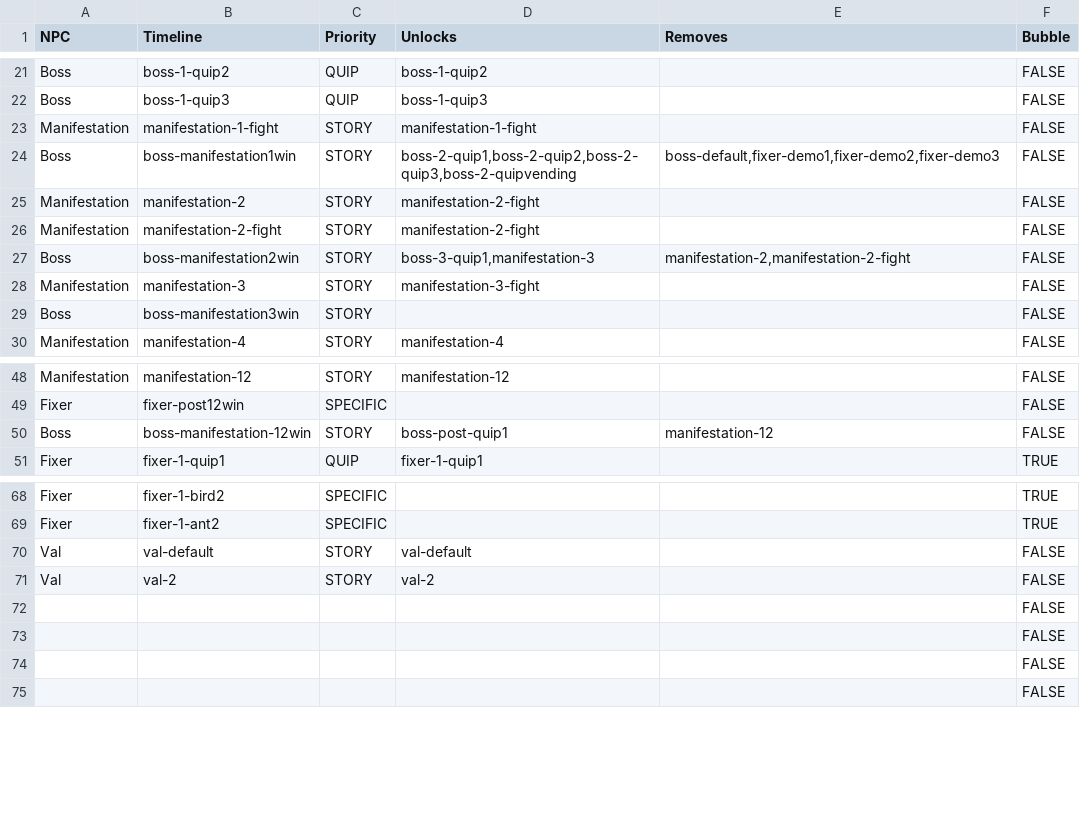
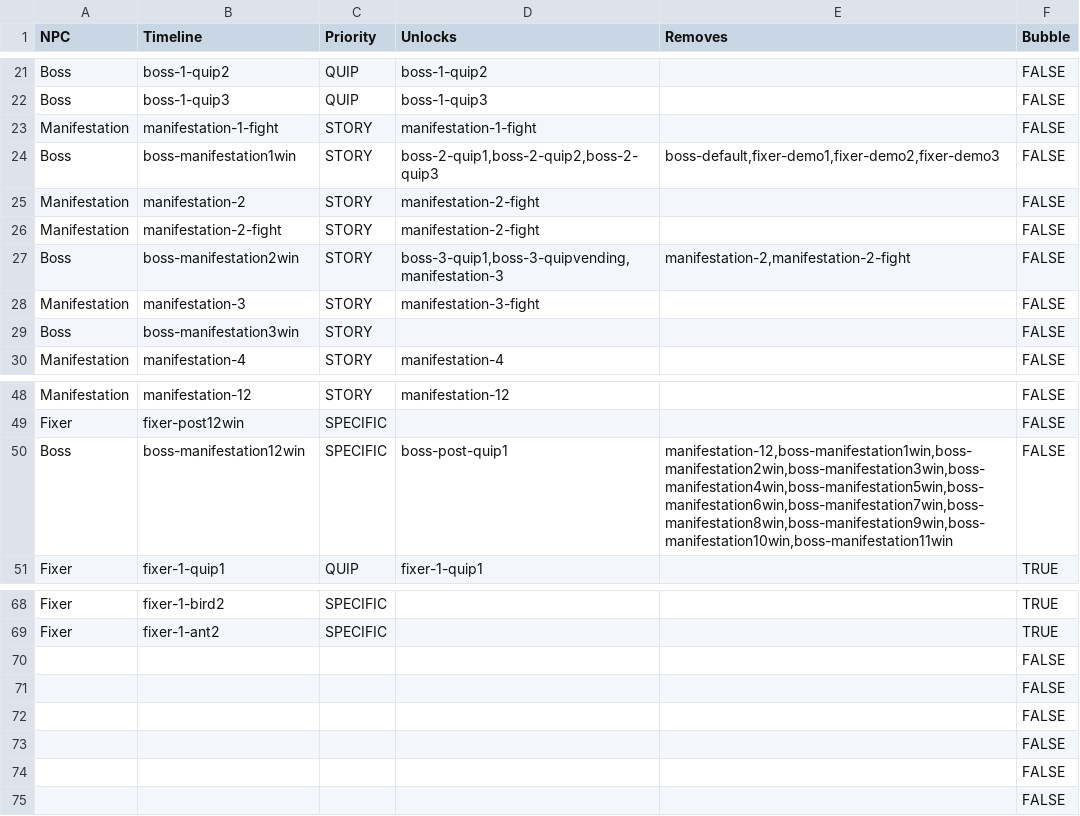
Before and after one commit to AttacktoWin/the-fixer, a CSV file: Resources/Dialogue/Generator/list.csv, drawn as a sheet; only a part is shown, gaps mark what is left out.

```diff
--- a/Resources/Dialogue/Generator/list.csv
+++ b/Resources/Dialogue/Generator/list.csv
@@ -23,6 +23,6 @@ Boss,boss-1-quip3,QUIP,boss-1-quip3,,FALSE
 Manifestation,manifestation-1-fight,STORY,manifestation-1-fight,,FALSE
-Boss,boss-manifestation1win,STORY,"boss-2-quip1,boss-2-quip2,boss-2-quip3,boss-2-quipvending","boss-default,fixer-demo1,fixer-demo2,fixer-demo3",FALSE
+Boss,boss-manifestation1win,STORY,"boss-2-quip1,boss-2-quip2,boss-2-quip3","boss-default,fixer-demo1,fixer-demo2,fixer-demo3",FALSE
 Manifestation,manifestation-2,STORY,manifestation-2-fight,,FALSE
 Manifestation,manifestation-2-fight,STORY,manifestation-2-fight,,FALSE
-Boss,boss-manifestation2win,STORY,"boss-3-quip1,manifestation-3","manifestation-2,manifestation-2-fight",FALSE
+Boss,boss-manifestation2win,STORY,"boss-3-quip1,boss-3-quipvending,manifestation-3","manifestation-2,manifestation-2-fight",FALSE
 Manifestation,manifestation-3,STORY,manifestation-3-fight,,FALSE
@@ -49,3 +49,3 @@ Manifestation,manifestation-12,STORY,manifestation-12,,FALSE
 Fixer,fixer-post12win,SPECIFIC,,,FALSE
-Boss,boss-manifestation-12win,STORY,boss-post-quip1,manifestation-12,FALSE
+Boss,boss-manifestation12win,SPECIFIC,boss-post-quip1,"manifestation-12,boss-manifestation1win,boss-manifestation2win,boss-manifestation3win,boss-manifestation4win,boss-manifestation5win,boss-manifestation6win,boss-manifestation7win,boss-manifestation8win,boss-manifestation9win,boss-manifestation10win,boss-manifestation11win",FALSE
 Fixer,fixer-1-quip1,QUIP,fixer-1-quip1,,TRUE
@@ -69,4 +69,4 @@ Fixer,fixer-1-bird2,SPECIFIC,,,TRUE
 Fixer,fixer-1-ant2,SPECIFIC,,,TRUE
-Val,val-default,STORY,val-default,,FALSE
-Val,val-2,STORY,val-2,,FALSE
+,,,,,FALSE
+,,,,,FALSE
 ,,,,,FALSE
```
Also changed, not shown: 7 other files.
